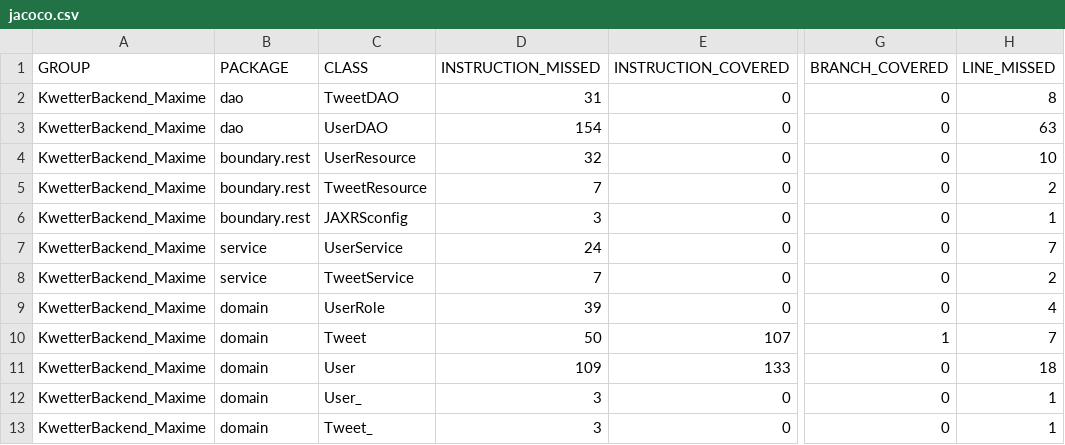
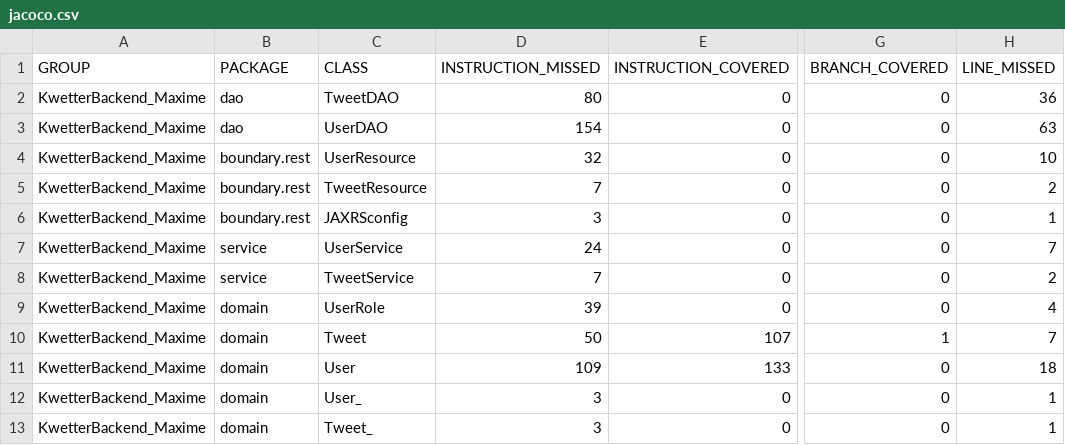
Before and after one commit to felucius/KwetterBackendAPI, a CSV file: target/site/jacoco/jacoco.csv, drawn as a sheet; only a part is shown, gaps mark what is left out; the diff names each change by its address in the sheet, - before the commit and + after, or states it on an @@ line.

Commit message:
#2 DAO: Changed content of methods and added javadoc to dao.TweetDAO. Also added two empty dao test classes in test package dao

```diff
--- a/target/site/jacoco/jacoco.csv
+++ b/target/site/jacoco/jacoco.csv
-D2 (INSTRUCTION_MISSED): 31
+D2 (INSTRUCTION_MISSED): 80
-H2 (LINE_MISSED): 8
+H2 (LINE_MISSED): 36
```
Also changed, not shown: 29 other files.
